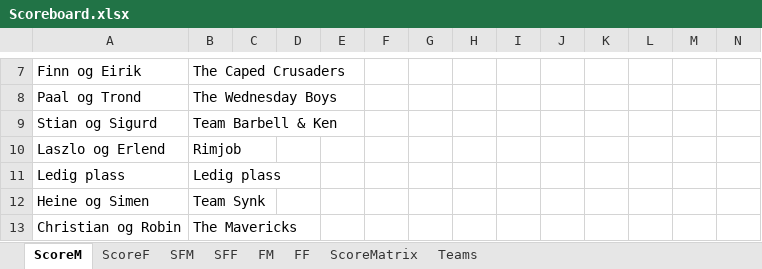
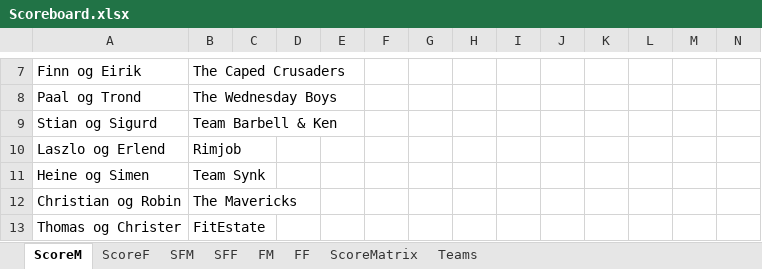
Before and after one commit to liyuanhao86/streamlit, an Excel workbook: Scoreboard.xlsx, sheet ScoreM, drawn as a sheet; only a part is shown, gaps mark what is left out; the shorter side is filled out with more unchanged rows; values as stored, in another font and other column widths than the file's, no borders; rows hold the shown columns only; the diff names each change by its address in the sheet, - before the commit and + after, or states it on an @@ line.

```diff
--- a/Scoreboard.xlsx (sheet ScoreM)
+++ b/Scoreboard.xlsx (sheet ScoreM)
-row 11: Ledig plass | Ledig plass
```
Also changed, not shown: sheet Teams.
